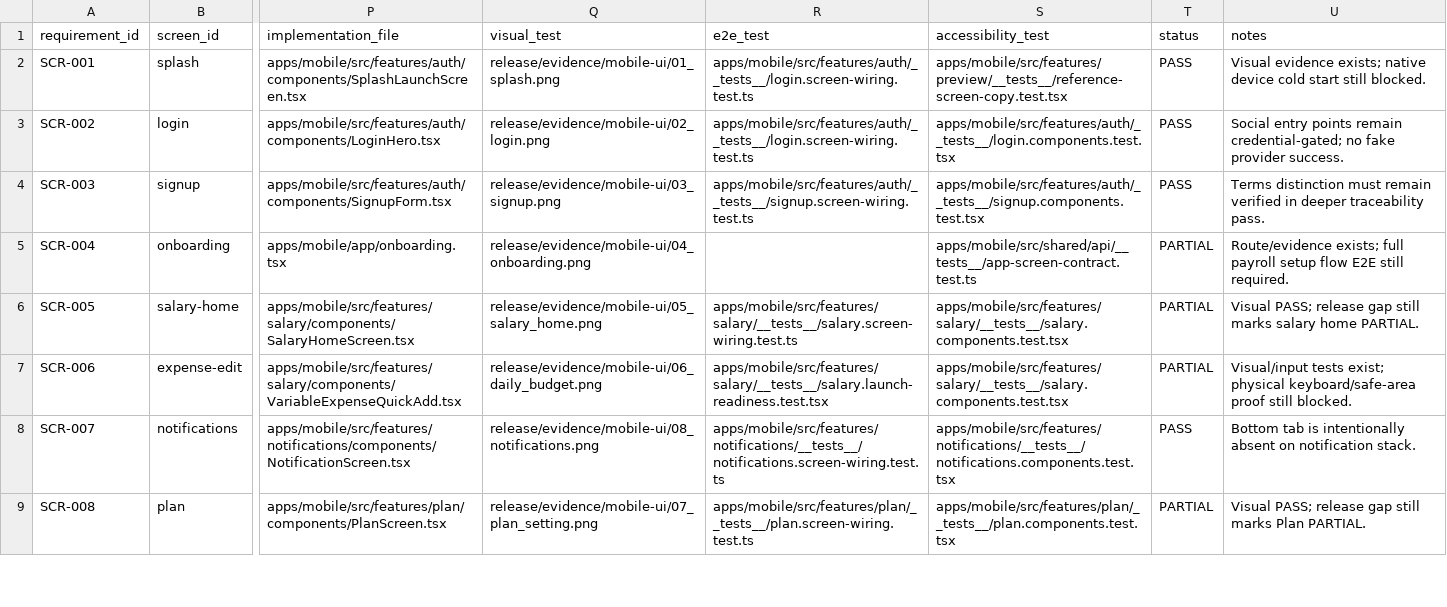
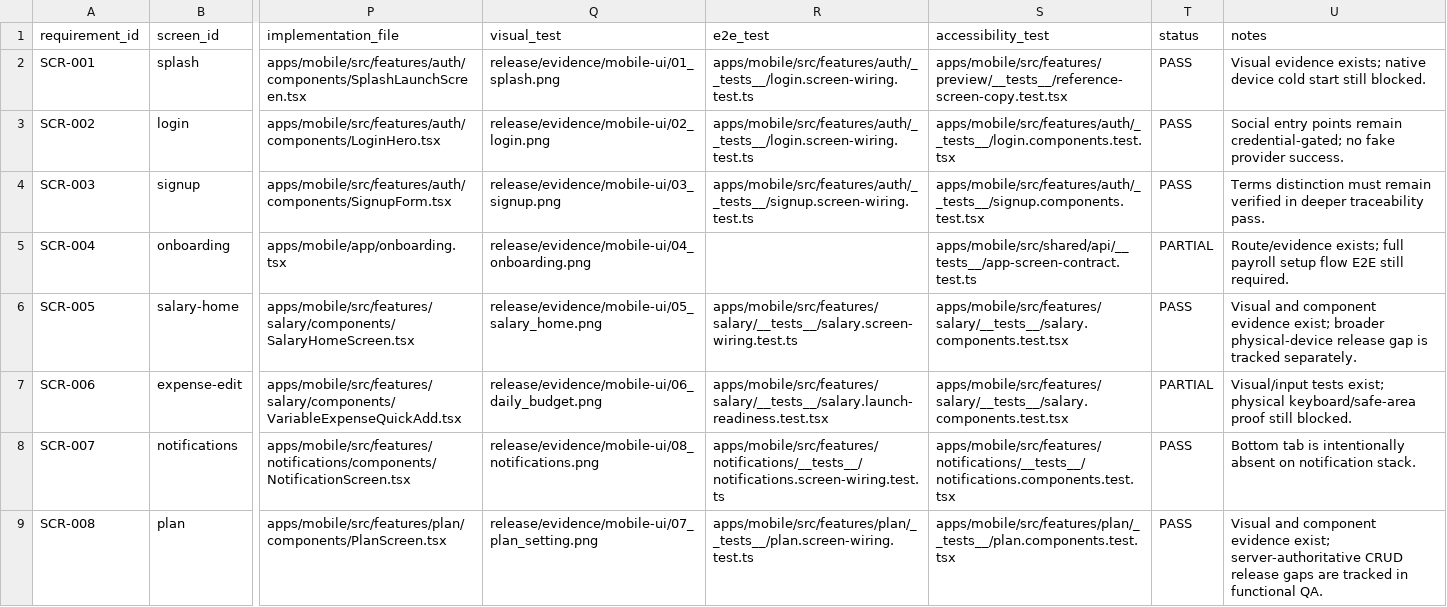
Before and after one commit to jinbizman-boop/salary-hijacking, a CSV file: docs/ui/SCREEN_CATALOG.csv, drawn as a sheet; only a part is shown, gaps mark what is left out; the diff covers the shown part only; the diff names each change by its address in the sheet, - before the commit and + after, or states it on an @@ line.

Commit message:
Add plan form visual evidence and refresh APK

```diff
--- a/docs/ui/SCREEN_CATALOG.csv
+++ b/docs/ui/SCREEN_CATALOG.csv
-T6 (status): PARTIAL
+T6 (status): PASS
-U6 (notes): Visual PASS; release gap still marks salary home PARTIAL.
+U6 (notes): Visual and component evidence exist; broader physical-device release gap is tracked separately.
-T9 (status): PARTIAL
+T9 (status): PASS
-U9 (notes): Visual PASS; release gap still marks Plan PARTIAL.
+U9 (notes): Visual and component evidence exist; server-authoritative CRUD release gaps are tracked in functional QA.
```
Also changed, not shown: 16 edited cells elsewhere in this file, 24 other files.
